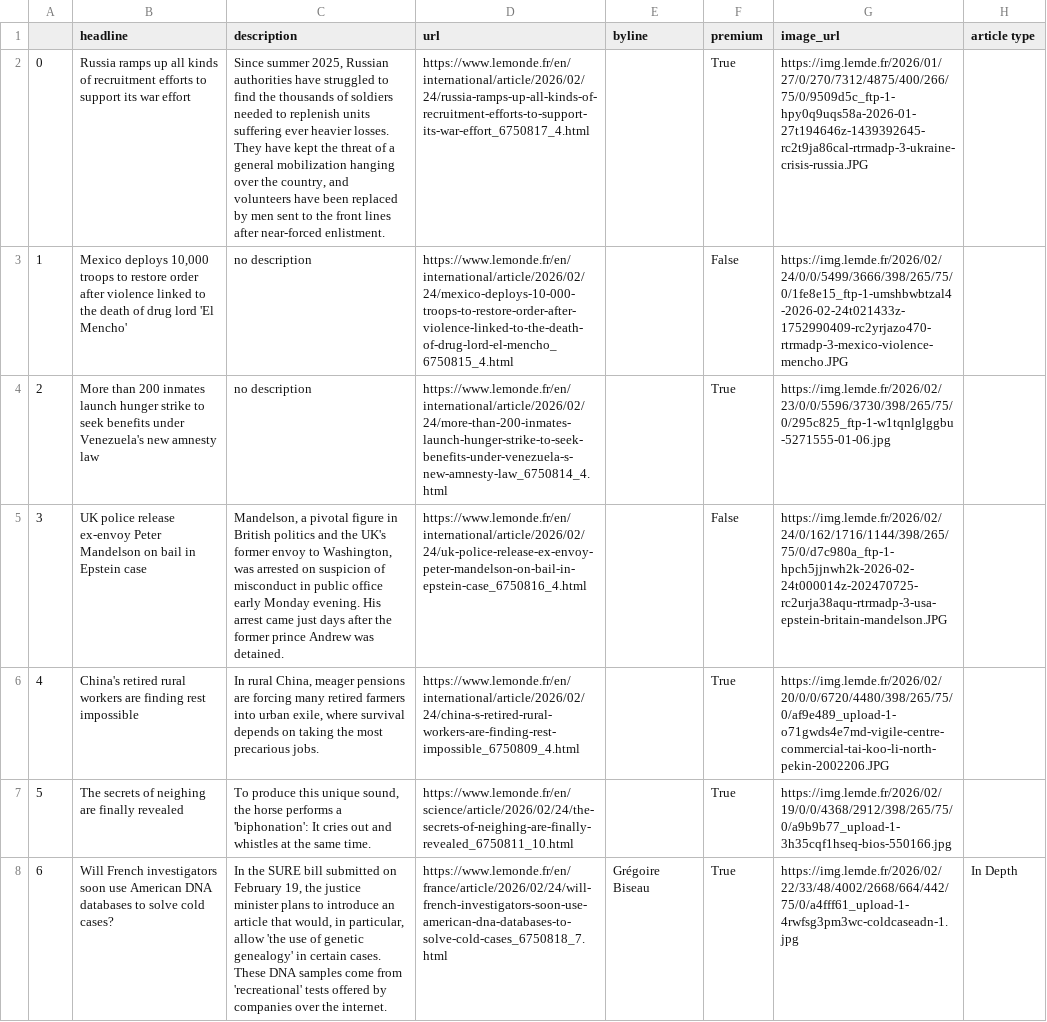
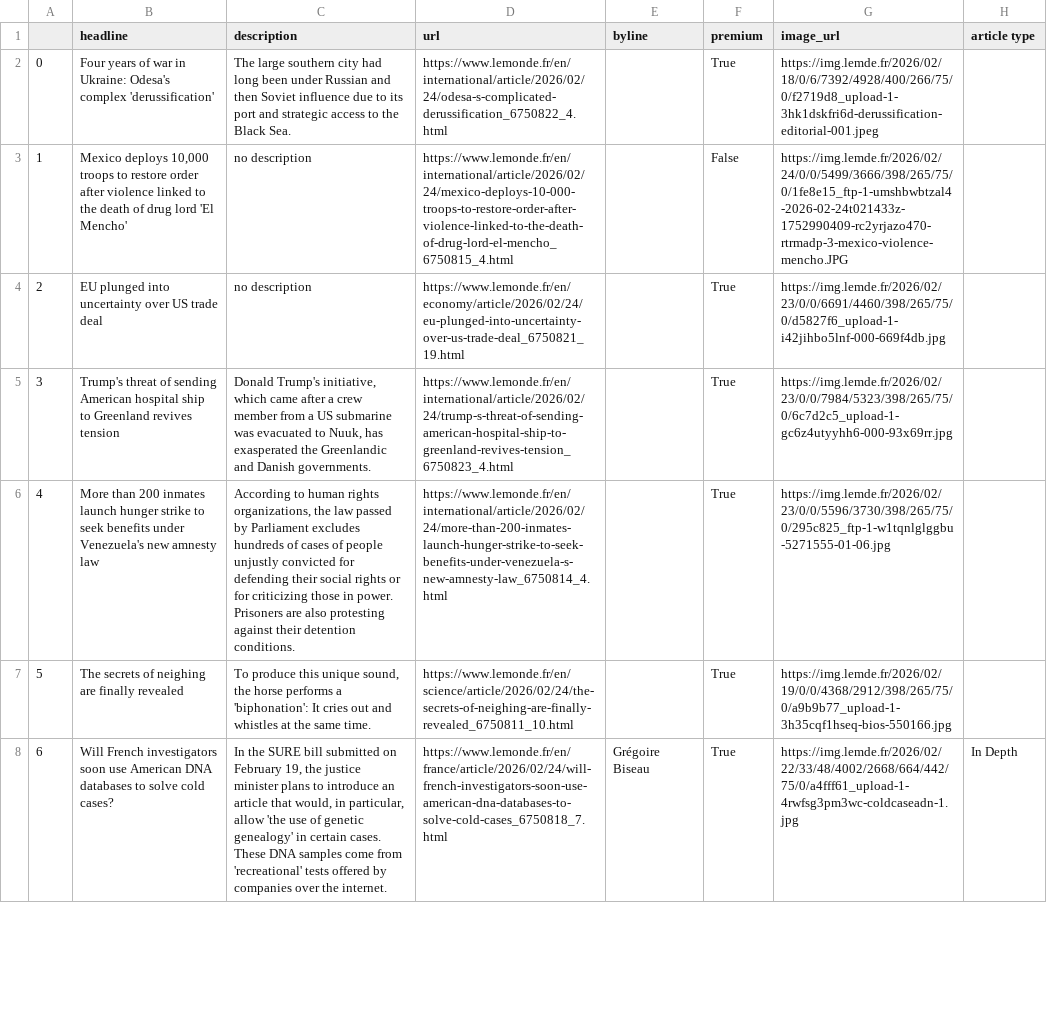
Before and after one commit to helenawittlich/scraping, a CSV file: le_monde.csv, drawn as a sheet; only a part is shown; the diff covers the shown part only; the diff names each change by its address in the sheet, - before the commit and + after, or states it on an @@ line.

```diff
--- a/le_monde.csv
+++ b/le_monde.csv
-B2 (headline): Russia ramps up all kinds of recruitment efforts to support its war effort
+B2 (headline): Four years of war in Ukraine: Odesa's complex 'derussification'
-C2 (description): Since summer 2025, Russian authorities have struggled to find the thousands of soldiers needed to replenish units suffering ever heavier losses. They have kept the threat of a general mobilization hanging over the country, and volunteers have been replaced by men sent to the front lines after near-forced enlistment.
+C2 (description): The large southern city had long been under Russian and then Soviet influence due to its port and strategic access to the Black Sea.
-D2 (url): https://www.lemonde.fr/en/international/article/2026/02/24/russia-ramps-up-all-kinds-of-recruitment-efforts-to-support-its-war-effort_6750817_4.html
+D2 (url): https://www.lemonde.fr/en/international/article/2026/02/24/odesa-s-complicated-derussification_6750822_4.html
-G2 (image_url): https://img.lemde.fr/2026/01/27/0/270/7312/4875/400/266/75/0/9509d5c_ftp-1-hpy0q9uqs58a-2026-01-27t194646z-1439392645-rc2t9ja86cal-rtrmadp-3-ukraine-crisis-russia.JPG
+G2 (image_url): https://img.lemde.fr/2026/02/18/0/6/7392/4928/400/266/75/0/f2719d8_upload-1-3hk1dskfri6d-derussification-editorial-001.jpeg
-B4 (headline): More than 200 inmates launch hunger strike to seek benefits under Venezuela's new amnesty law
+B4 (headline): EU plunged into uncertainty over US trade deal
-D4 (url): https://www.lemonde.fr/en/international/article/2026/02/24/more-than-200-inmates-launch-hunger-strike-to-seek-benefits-under-venezuela-s-new-amnesty-law_6750814_4.html
+D4 (url): https://www.lemonde.fr/en/economy/article/2026/02/24/eu-plunged-into-uncertainty-over-us-trade-deal_6750821_19.html
-G4 (image_url): https://img.lemde.fr/2026/02/23/0/0/5596/3730/398/265/75/0/295c825_ftp-1-w1tqnlglggbu-5271555-01-06.jpg
+G4 (image_url): https://img.lemde.fr/2026/02/23/0/0/6691/4460/398/265/75/0/d5827f6_upload-1-i42jihbo5lnf-000-669f4db.jpg
-B5 (headline): UK police release ex-envoy Peter Mandelson on bail in Epstein case
+B5 (headline): Trump's threat of sending American hospital ship to Greenland revives tension
-C5 (description): Mandelson, a pivotal figure in British politics and the UK's former envoy to Washington, was arrested on suspicion of misconduct in public office early Monday evening. His arrest came just days after the former prince Andrew was detained.
+C5 (description): Donald Trump's initiative, which came after a crew member from a US submarine was evacuated to Nuuk, has exasperated the Greenlandic and Danish governments.
-D5 (url): https://www.lemonde.fr/en/international/article/2026/02/24/uk-police-release-ex-envoy-peter-mandelson-on-bail-in-epstein-case_6750816_4.html
+D5 (url): https://www.lemonde.fr/en/international/article/2026/02/24/trump-s-threat-of-sending-american-hospital-ship-to-greenland-revives-tension_6750823_4.html
-F5 (premium): False
+F5 (premium): True
-G5 (image_url): https://img.lemde.fr/2026/02/24/0/162/1716/1144/398/265/75/0/d7c980a_ftp-1-hpch5jjnwh2k-2026-02-24t000014z-202470725-rc2urja38aqu-rtrmadp-3-usa-epstein-britain-mandelson.JPG
+G5 (image_url): https://img.lemde.fr/2026/02/23/0/0/7984/5323/398/265/75/0/6c7d2c5_upload-1-gc6z4utyyhh6-000-93x69rr.jpg
-B6 (headline): China's retired rural workers are finding rest impossible
+B6 (headline): More than 200 inmates launch hunger strike to seek benefits under Venezuela's new amnesty law
-C6 (description): In rural China, meager pensions are forcing many retired farmers into urban exile, where survival depends on taking the most precarious jobs.
+C6 (description): According to human rights organizations, the law passed by Parliament excludes hundreds of cases of people unjustly convicted for defending their social rights or for criticizing those in power. Prisoners are also protesting against their detention conditions.
-D6 (url): https://www.lemonde.fr/en/international/article/2026/02/24/china-s-retired-rural-workers-are-finding-rest-impossible_6750809_4.html
+D6 (url): https://www.lemonde.fr/en/international/article/2026/02/24/more-than-200-inmates-launch-hunger-strike-to-seek-benefits-under-venezuela-s-new-amnesty-law_6750814_4.html
-G6 (image_url): https://img.lemde.fr/2026/02/20/0/0/6720/4480/398/265/75/0/af9e489_upload-1-o71gwds4e7md-vigile-centre-commercial-tai-koo-li-north-pekin-2002206.JPG
+G6 (image_url): https://img.lemde.fr/2026/02/23/0/0/5596/3730/398/265/75/0/295c825_ftp-1-w1tqnlglggbu-5271555-01-06.jpg
```
Also changed, not shown: 59 edited cells elsewhere in this file.
